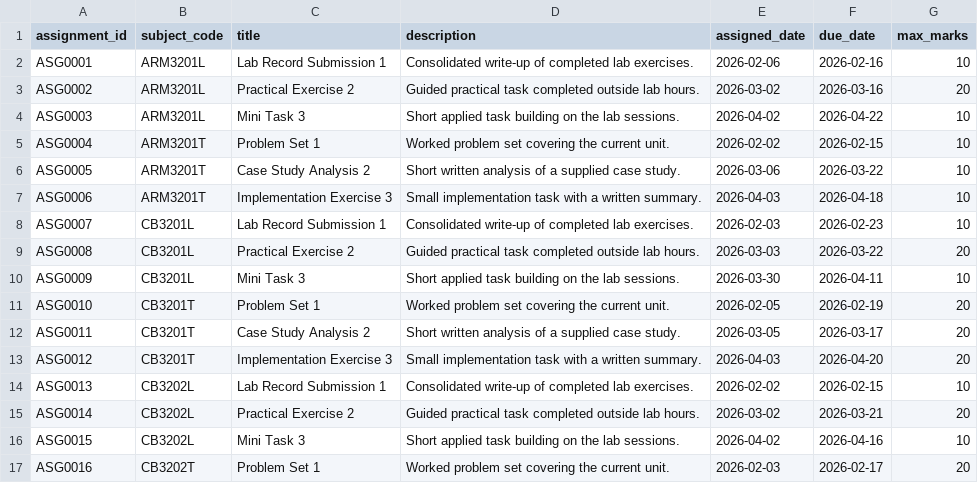
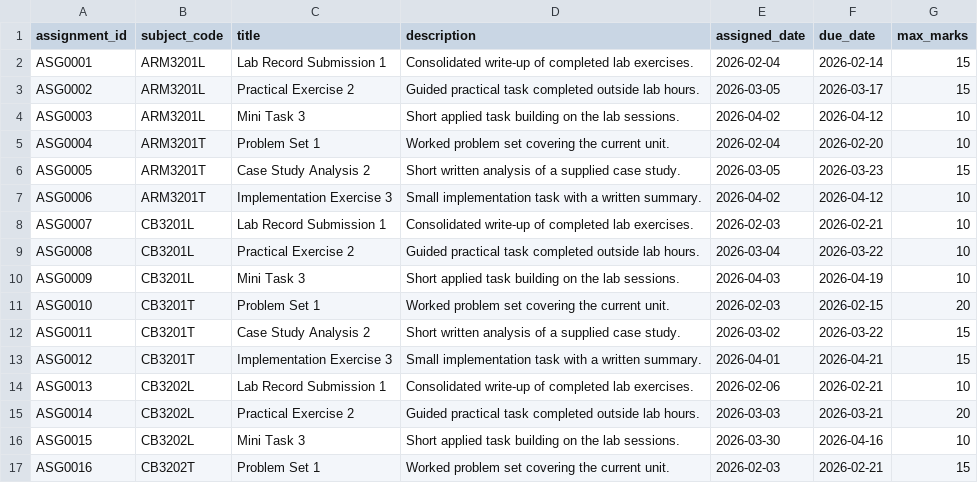
Before and after one commit to prasadbhalerao1/Student-Enquiry-Chatbot, a CSV file: data/synthetic/assignments.csv, drawn as a sheet; only a part is shown; the diff covers the shown part only.

```diff
--- a/data/synthetic/assignments.csv
+++ b/data/synthetic/assignments.csv
@@ -1,17 +1,17 @@
 assignment_id,subject_code,title,description,assigned_date,due_date,max_marks
-ASG0001,ARM3201L,Lab Record Submission 1,Consolidated write-up of completed lab exercises.,2026-02-06,2026-02-16,10
-ASG0002,ARM3201L,Practical Exercise 2,Guided practical task completed outside lab hours.,2026-03-02,2026-03-16,20
-ASG0003,ARM3201L,Mini Task 3,Short applied task building on the lab sessions.,2026-04-02,2026-04-22,10
-ASG0004,ARM3201T,Problem Set 1,Worked problem set covering the current unit.,2026-02-02,2026-02-15,10
-ASG0005,ARM3201T,Case Study Analysis 2,Short written analysis of a supplied case study.,2026-03-06,2026-03-22,10
-ASG0006,ARM3201T,Implementation Exercise 3,Small implementation task with a written summary.,2026-04-03,2026-04-18,10
-ASG0007,CB3201L,Lab Record Submission 1,Consolidated write-up of completed lab exercises.,2026-02-03,2026-02-23,10
-ASG0008,CB3201L,Practical Exercise 2,Guided practical task completed outside lab hours.,2026-03-03,2026-03-22,20
-ASG0009,CB3201L,Mini Task 3,Short applied task building on the lab sessions.,2026-03-30,2026-04-11,10
-ASG0010,CB3201T,Problem Set 1,Worked problem set covering the current unit.,2026-02-05,2026-02-19,20
-ASG0011,CB3201T,Case Study Analysis 2,Short written analysis of a supplied case study.,2026-03-05,2026-03-17,20
-ASG0012,CB3201T,Implementation Exercise 3,Small implementation task with a written summary.,2026-04-03,2026-04-20,20
-ASG0013,CB3202L,Lab Record Submission 1,Consolidated write-up of completed lab exercises.,2026-02-02,2026-02-15,10
-ASG0014,CB3202L,Practical Exercise 2,Guided practical task completed outside lab hours.,2026-03-02,2026-03-21,20
-ASG0015,CB3202L,Mini Task 3,Short applied task building on the lab sessions.,2026-04-02,2026-04-16,10
-ASG0016,CB3202T,Problem Set 1,Worked problem set covering the current unit.,2026-02-03,2026-02-17,20
+ASG0001,ARM3201L,Lab Record Submission 1,Consolidated write-up of completed lab exercises.,2026-02-04,2026-02-14,15
+ASG0002,ARM3201L,Practical Exercise 2,Guided practical task completed outside lab hours.,2026-03-05,2026-03-17,15
+ASG0003,ARM3201L,Mini Task 3,Short applied task building on the lab sessions.,2026-04-02,2026-04-12,10
+ASG0004,ARM3201T,Problem Set 1,Worked problem set covering the current unit.,2026-02-04,2026-02-20,10
+ASG0005,ARM3201T,Case Study Analysis 2,Short written analysis of a supplied case study.,2026-03-05,2026-03-23,15
+ASG0006,ARM3201T,Implementation Exercise 3,Small implementation task with a written summary.,2026-04-02,2026-04-12,10
+ASG0007,CB3201L,Lab Record Submission 1,Consolidated write-up of completed lab exercises.,2026-02-03,2026-02-21,10
+ASG0008,CB3201L,Practical Exercise 2,Guided practical task completed outside lab hours.,2026-03-04,2026-03-22,10
+ASG0009,CB3201L,Mini Task 3,Short applied task building on the lab sessions.,2026-04-03,2026-04-19,10
+ASG0010,CB3201T,Problem Set 1,Worked problem set covering the current unit.,2026-02-03,2026-02-15,20
+ASG0011,CB3201T,Case Study Analysis 2,Short written analysis of a supplied case study.,2026-03-02,2026-03-22,15
+ASG0012,CB3201T,Implementation Exercise 3,Small implementation task with a written summary.,2026-04-01,2026-04-21,15
+ASG0013,CB3202L,Lab Record Submission 1,Consolidated write-up of completed lab exercises.,2026-02-06,2026-02-21,10
+ASG0014,CB3202L,Practical Exercise 2,Guided practical task completed outside lab hours.,2026-03-03,2026-03-21,20
+ASG0015,CB3202L,Mini Task 3,Short applied task building on the lab sessions.,2026-03-30,2026-04-16,10
+ASG0016,CB3202T,Problem Set 1,Worked problem set covering the current unit.,2026-02-03,2026-02-21,15
```
Also changed, not shown: 51 edited cells elsewhere in this file, data/synthetic/grades.csv, data/synthetic/student_activities.csv, 4 other files.
